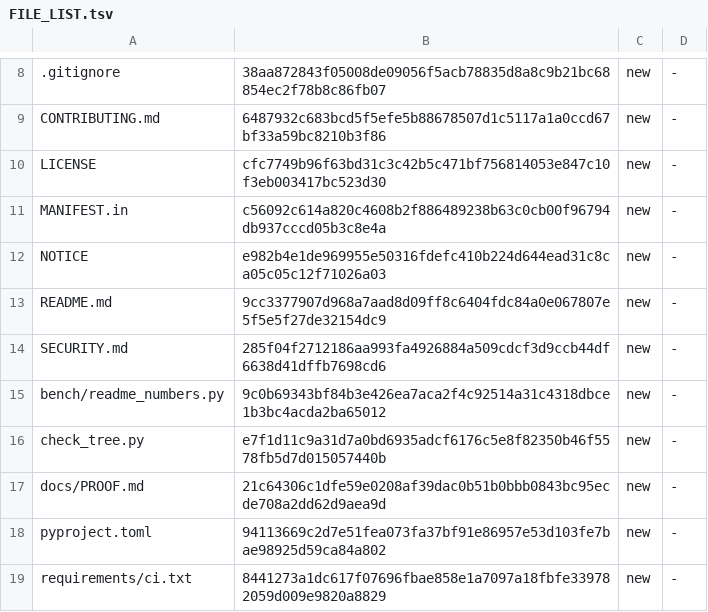
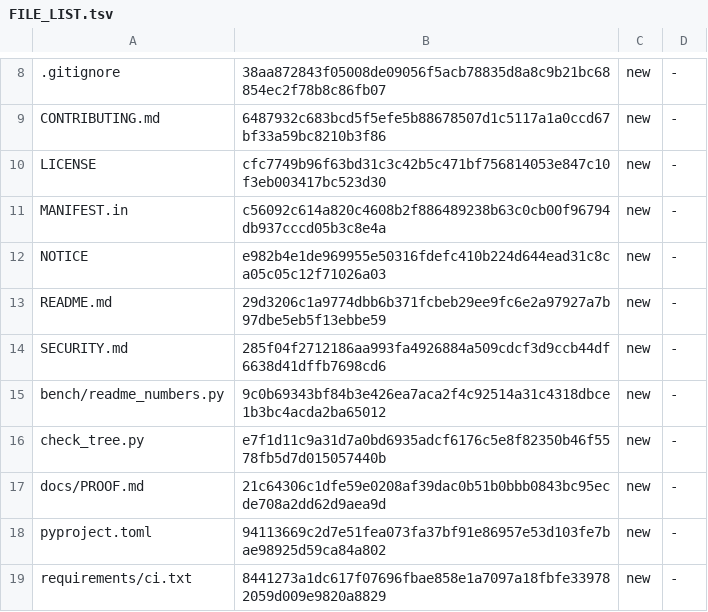
Before and after one commit to robertolocatelli81-dev/rigorous-levels, a TSV file: FILE_LIST.tsv, drawn as a sheet; only a part is shown, gaps mark what is left out.

```diff
--- a/FILE_LIST.tsv
+++ b/FILE_LIST.tsv
@@ -12,3 +12,3 @@ MANIFEST.in	c56092c614a820c4608b2f886489238b63c0cb00f96794db937cccd05b3c8e4a	new
 NOTICE	e982b4e1de969955e50316fdefc410b224d644ead31c8ca05c05c12f71026a03	new	-
-README.md	9cc3377907d968a7aad8d09ff8c6404fdc84a0e067807e5f5e5f27de32154dc9	new	-
+README.md	29d3206c1a9774dbb6b371fcbeb29ee9fc6e2a97927a7b97dbe5eb5f13ebbe59	new	-
 SECURITY.md	285f04f2712186aa993fa4926884a509cdcf3d9ccb44df6638d41dffb7698cd6	new	-
```
Also changed, not shown: 1 other file.
